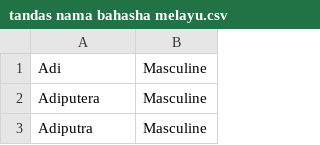
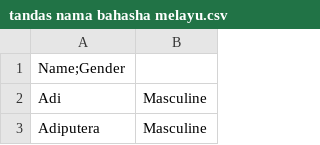
Before and after one commit to jsjtotw/nope, a CSV file: tandas nama bahasha melayu.csv, drawn as a sheet; only a part is shown; the shorter side is filled out with more unchanged rows.

Commit message:
Update tandas nama bahasha melayu.csv

```diff
--- a/tandas nama bahasha melayu.csv
+++ b/tandas nama bahasha melayu.csv
@@ -1 +1,2 @@
+Name;Gender
 Adi,Masculine
```
